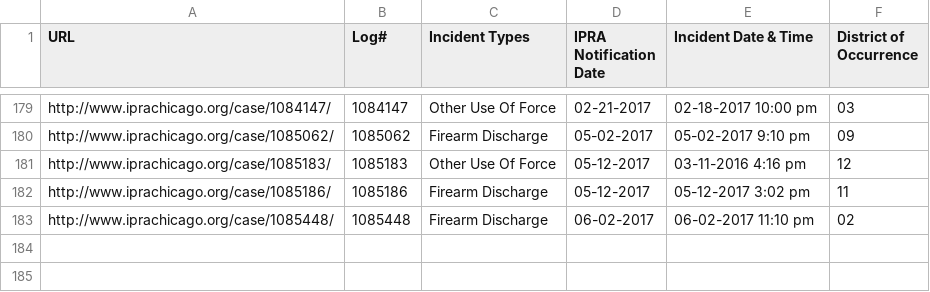
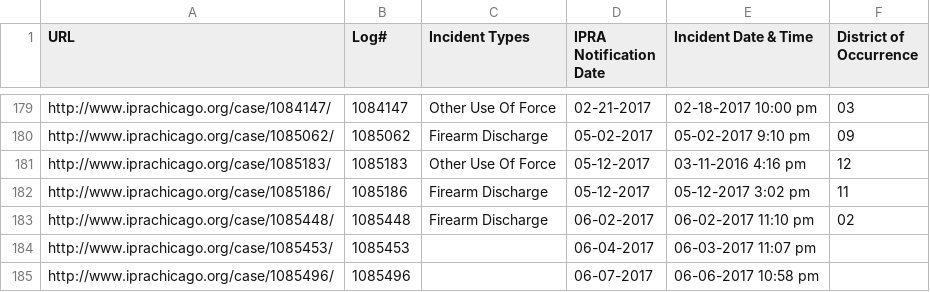
Before and after one commit to CrimeIsDown/copa-cases, a CSV file: cases.csv, drawn as a sheet; only a part is shown, gaps mark what is left out; the diff names each change by its address in the sheet, - before the commit and + after, or states it on an @@ line.

Commit message:
Incidents as of 2017-08-04

```diff
--- a/cases.csv
+++ b/cases.csv
+row 184: http://www.iprachicago.org/case/1085453/ | 1085453 |  | 06-04-2017 | 06-03-2017 11:07 pm
+row 185: http://www.iprachicago.org/case/1085496/ | 1085496 |  | 06-07-2017 | 06-06-2017 10:58 pm
```
